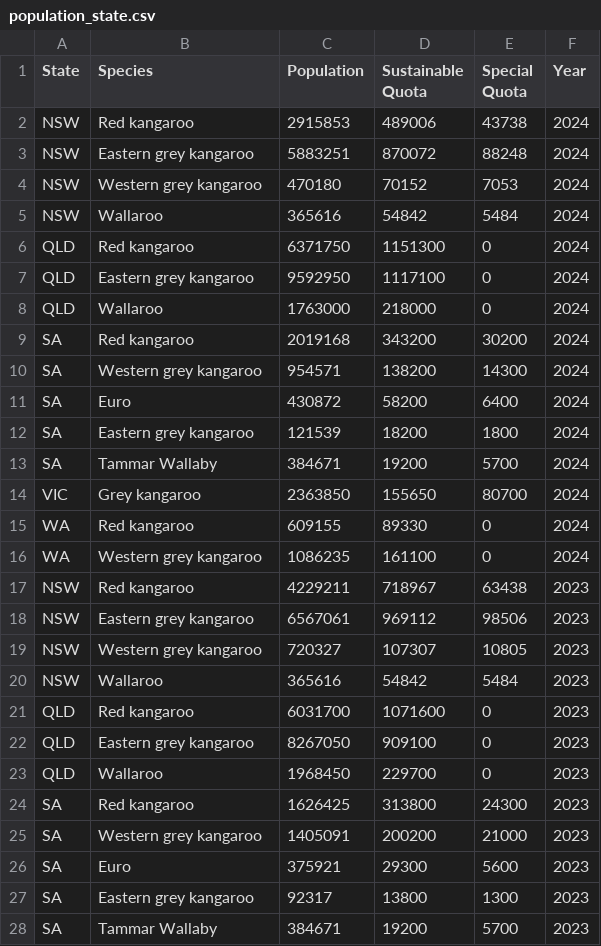
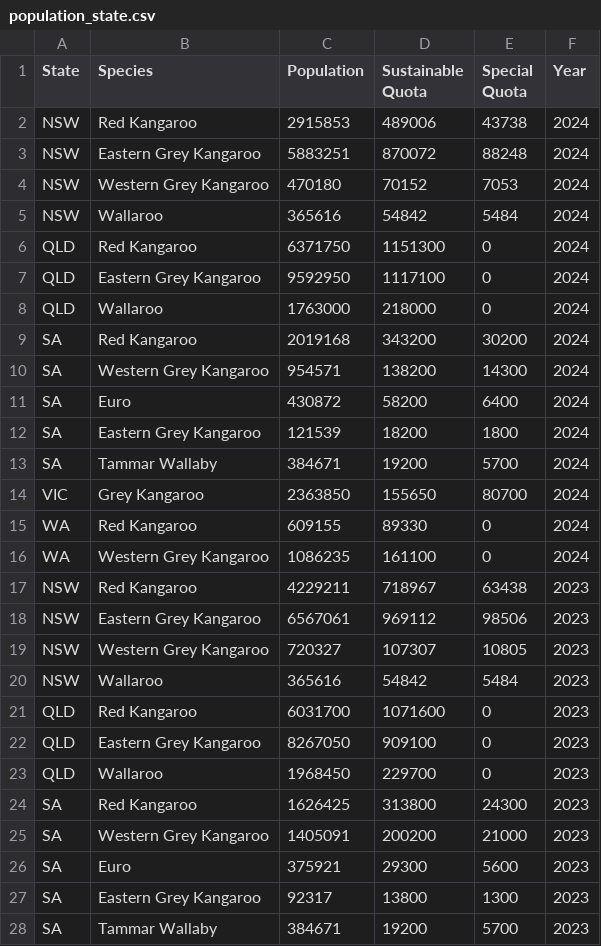
Before and after one commit to Nailaatifa/DataViz-A2, a CSV file: population_state.csv, drawn as a sheet; only a part is shown; the diff covers the shown part only.

Commit message:
Changing state into tree map

```diff
--- a/population_state.csv
+++ b/population_state.csv
@@ -1,28 +1,28 @@
 State,Species,Population,Sustainable Quota,Special Quota,Year
-NSW,Red kangaroo,2915853,489006,43738,2024
-NSW,Eastern grey kangaroo,5883251,870072,88248,2024
-NSW,Western grey kangaroo,470180,70152,7053,2024
+NSW,Red Kangaroo,2915853,489006,43738,2024
+NSW,Eastern Grey Kangaroo,5883251,870072,88248,2024
+NSW,Western Grey Kangaroo,470180,70152,7053,2024
 NSW,Wallaroo,365616,54842,5484,2024
-QLD,Red kangaroo,6371750,1151300,0,2024
-QLD,Eastern grey kangaroo,9592950,1117100,0,2024
+QLD,Red Kangaroo,6371750,1151300,0,2024
+QLD,Eastern Grey Kangaroo,9592950,1117100,0,2024
 QLD,Wallaroo,1763000,218000,0,2024
-SA,Red kangaroo,2019168,343200,30200,2024
-SA,Western grey kangaroo,954571,138200,14300,2024
+SA,Red Kangaroo,2019168,343200,30200,2024
+SA,Western Grey Kangaroo,954571,138200,14300,2024
 SA,Euro,430872,58200,6400,2024
-SA,Eastern grey kangaroo,121539,18200,1800,2024
+SA,Eastern Grey Kangaroo,121539,18200,1800,2024
 SA,Tammar Wallaby,384671,19200,5700,2024
-VIC,Grey kangaroo,2363850,155650,80700,2024
-WA,Red kangaroo,609155,89330,0,2024
-WA,Western grey kangaroo,1086235,161100,0,2024
-NSW,Red kangaroo,4229211,718967,63438,2023
-NSW,Eastern grey kangaroo,6567061,969112,98506,2023
-NSW,Western grey kangaroo,720327,107307,10805,2023
+VIC,Grey Kangaroo,2363850,155650,80700,2024
+WA,Red Kangaroo,609155,89330,0,2024
+WA,Western Grey Kangaroo,1086235,161100,0,2024
+NSW,Red Kangaroo,4229211,718967,63438,2023
+NSW,Eastern Grey Kangaroo,6567061,969112,98506,2023
+NSW,Western Grey Kangaroo,720327,107307,10805,2023
 NSW,Wallaroo,365616,54842,5484,2023
-QLD,Red kangaroo,6031700,1071600,0,2023
-QLD,Eastern grey kangaroo,8267050,909100,0,2023
+QLD,Red Kangaroo,6031700,1071600,0,2023
+QLD,Eastern Grey Kangaroo,8267050,909100,0,2023
 QLD,Wallaroo,1968450,229700,0,2023
-SA,Red kangaroo,1626425,313800,24300,2023
-SA,Western grey kangaroo,1405091,200200,21000,2023
+SA,Red Kangaroo,1626425,313800,24300,2023
+SA,Western Grey Kangaroo,1405091,200200,21000,2023
 SA,Euro,375921,29300,5600,2023
-SA,Eastern grey kangaroo,92317,13800,1300,2023
+SA,Eastern Grey Kangaroo,92317,13800,1300,2023
 SA,Tammar Wallaby,384671,19200,5700,2023
```
Also changed, not shown: 24 edited cells elsewhere in this file, 10 other files.
